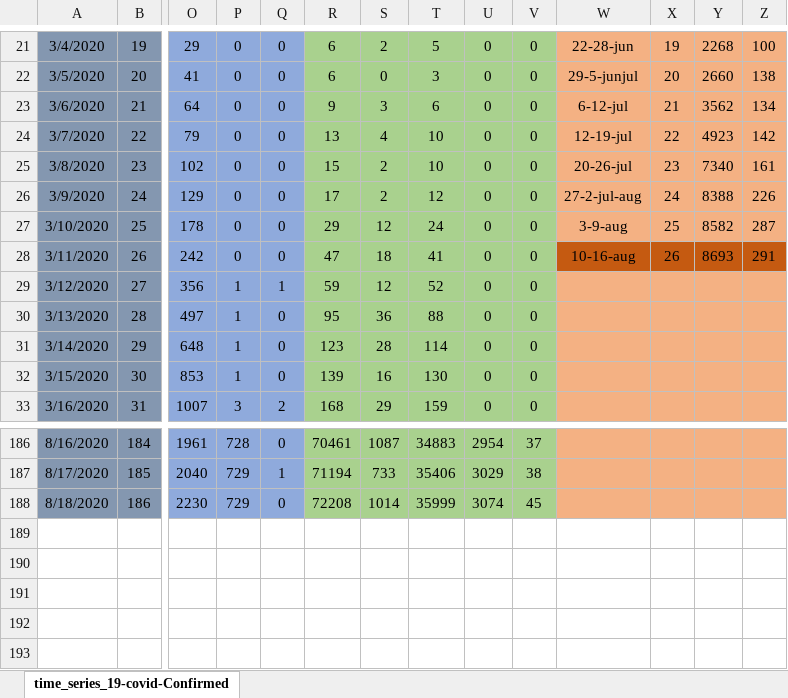
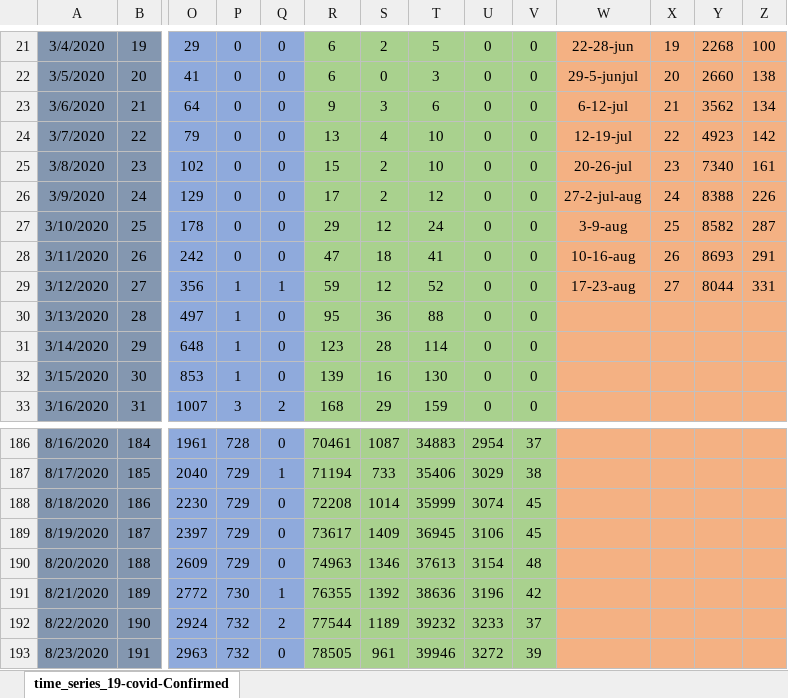
Before and after one commit to nor24o/Practica_covid19_UTCN, an Excel workbook: Database/Norbert/Australia_Ungaria_Israel_worldometer.xlsx, sheet time_series_19-covid-Confirmed, drawn as a sheet; only a part is shown, gaps mark what is left out; values as stored, in another font and other column widths than the file's, no borders; rows hold the shown columns only; the diff names each change by its address in the sheet, - before the commit and + after, or states it on an @@ line.

```diff
--- a/Database/Norbert/Australia_Ungaria_Israel_worldometer.xlsx (sheet time_series_19-covid-Confirmed)
+++ b/Database/Norbert/Australia_Ungaria_Israel_worldometer.xlsx (sheet time_series_19-covid-Confirmed)
-W28:Z28 fill: #C55A11
+W28:Z28 fill: #F4B183
-W29: (empty)
+W29: 17-23-aug
-X29: (empty)
+X29: 27
-Y29: (empty)
+Y29: 8044
-Z29: (empty)
+Z29: 331
+row 189: 8/19/2020 | 187 | 2397 | 729 | 0 | 73617 | 1409 | 36945 | 3106 | 45
+row 190: 8/20/2020 | 188 | 2609 | 729 | 0 | 74963 | 1346 | 37613 | 3154 | 48
+row 191: 8/21/2020 | 189 | 2772 | 730 | 1 | 76355 | 1392 | 38636 | 3196 | 42
+row 192: 8/22/2020 | 190 | 2924 | 732 | 2 | 77544 | 1189 | 39232 | 3233 | 37
+row 193: 8/23/2020 | 191 | 2963 | 732 | 0 | 78505 | 961 | 39946 | 3272 | 39
```
Also changed, not shown: Database/Norbert/Cazuri.xlsx, Database/Norbert/cnscbt.xlsx.
